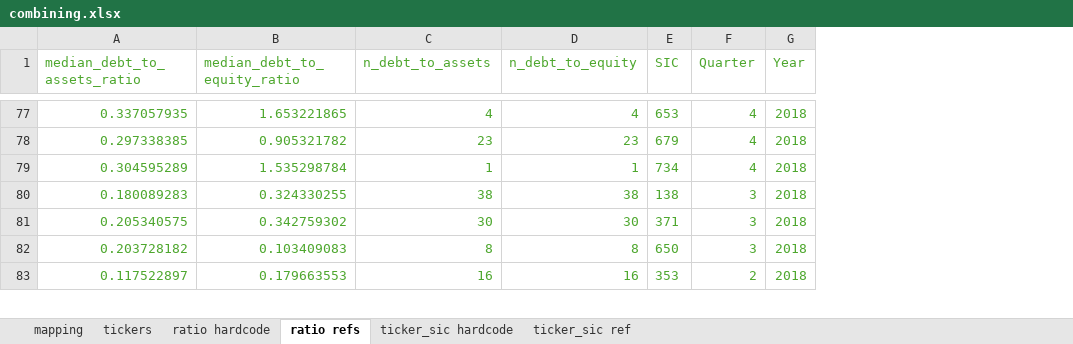
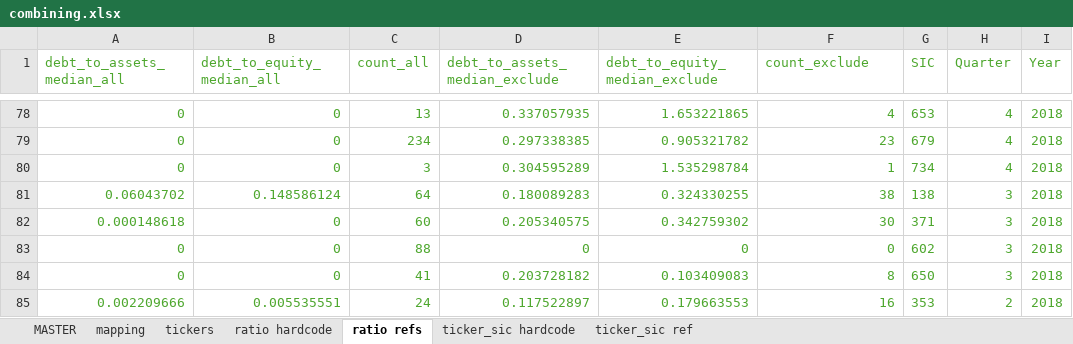
Before and after one commit to elanrosen/xbrl-industry-ratios, an Excel workbook: manual_excel_work/combining.xlsx, sheet ratio refs, drawn as a sheet; only a part is shown, gaps mark what is left out; values as stored, in another font and other column widths than the file's, no borders; removed rows and columns are numbered as before the commit, all else as after; the diff covers the shown part only; the diff names each change by its address in the sheet, - before the commit and + after, or states it on an @@ line.

```diff
--- a/manual_excel_work/combining.xlsx (sheet ratio refs)
+++ b/manual_excel_work/combining.xlsx (sheet ratio refs)
+sheet tab: MASTER
+column A (debt_to_assets_median_all), rows 78-82: 0 | 0 | 0 | 0.06043702 | 0.000148618; rows 84-85: 0 | 0.002209666
+column B (debt_to_equity_median_all), rows 78-82: 0 | 0 | 0 | 0.148586124 | 0; rows 84-85: 0 | 0.005535551
+column C (count_all), rows 78-82: 13 | 234 | 3 | 64 | 60; rows 84-85: 41 | 24
-column D (n_debt_to_equity), rows 77-83: 4 | 23 | 1 | 38 | 30 | 8 | 16
-D1: median_debt_to_assets_ratio
+D1: debt_to_assets_median_exclude
-E1: median_debt_to_equity_ratio
+E1: debt_to_equity_median_exclude
-F1: n_debt_to_assets
+F1: count_exclude
+row 83: 0 | 0 | 88 | 0 | 0 | 0 | 602 | 3 | 2018
```
Also changed, not shown: 3 added rows and 4 removed rows elsewhere in this sheet, sheet mapping, sheet ratio hardcode, formulas that keep their value, 5 other files.
